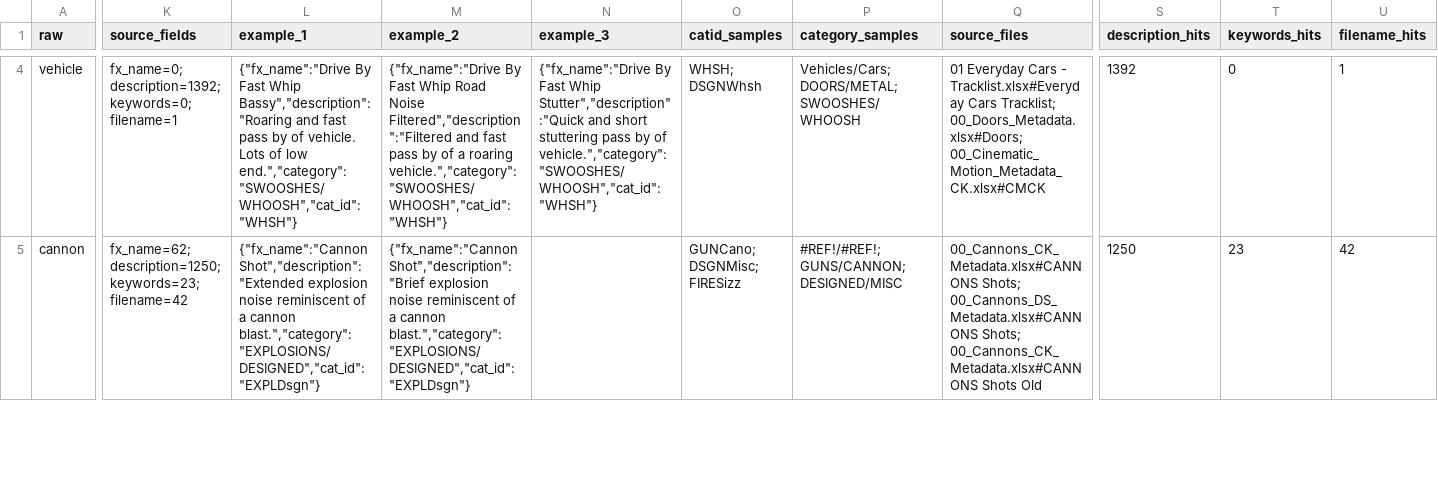
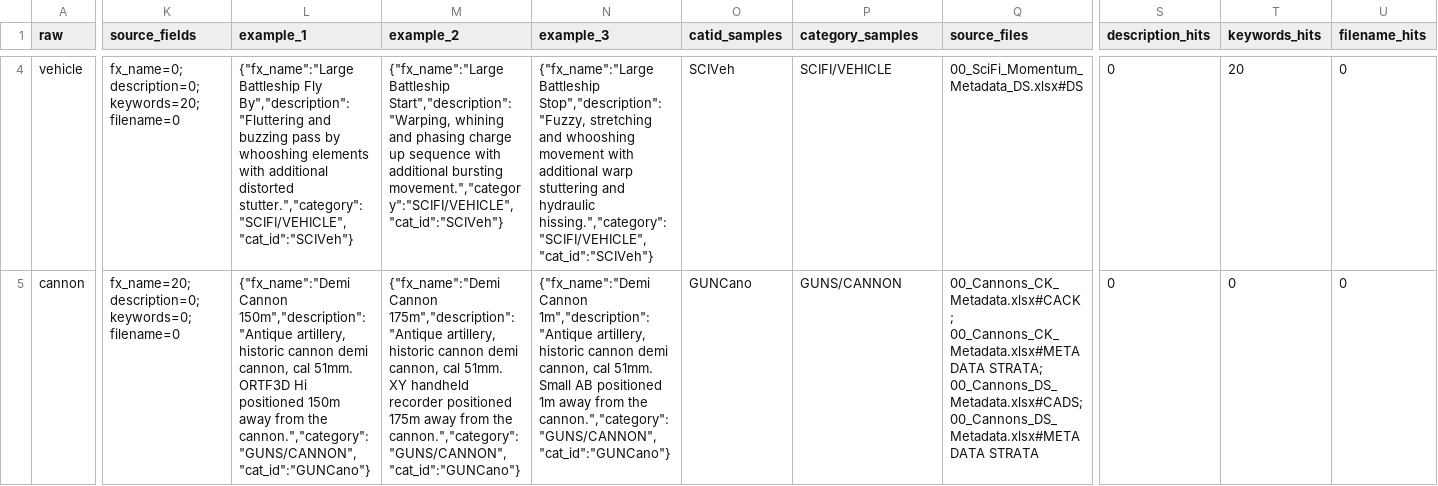
Before and after one commit to leeakun373/SoundDesign-Translater, a CSV file: exports/boomone_candidates/object_candidates.csv, drawn as a sheet; only a part is shown, gaps mark what is left out; the diff covers the shown part only; the diff names each change by its address in the sheet, - before the commit and + after, or states it on an @@ line.

```diff
--- a/exports/boomone_candidates/object_candidates.csv
+++ b/exports/boomone_candidates/object_candidates.csv
-K4 (source_fields): fx_name=0; description=1392; keywords=0; filename=1
+K4 (source_fields): fx_name=0; description=0; keywords=20; filename=0
-L4 (example_1): {"fx_name":"Drive By Fast Whip Bassy","description":"Roaring and fast pass by of vehicle. Lots of low end.","category":"SWOOSHES/WHOOSH","cat_id":"WHSH"}
+L4 (example_1): {"fx_name":"Large Battleship Fly By","description":"Fluttering and buzzing pass by whooshing elements with additional distorted stutter.","category":"SCIFI/VEHICLE","cat_id":"SCIVeh"}
-M4 (example_2): {"fx_name":"Drive By Fast Whip Road Noise Filtered","description":"Filtered and fast pass by of a roaring vehicle.","category":"SWOOSHES/WHOOSH","cat_id":"WHSH"}
+M4 (example_2): {"fx_name":"Large Battleship Start","description":"Warping, whining and phasing charge up sequence with additional bursting movement.","category":"SCIFI/VEHICLE","cat_id":"SCIVeh"}
-N4 (example_3): {"fx_name":"Drive By Fast Whip Stutter","description":"Quick and short stuttering pass by of vehicle.","category":"SWOOSHES/WHOOSH","cat_id":"WHSH"}
+N4 (example_3): {"fx_name":"Large Battleship Stop","description":"Fuzzy, stretching and whooshing movement with additional warp stuttering and hydraulic hissing.","category":"SCIFI/VEHICLE","cat_id":"SCIVeh"}
-O4 (catid_samples): WHSH; DSGNWhsh
+O4 (catid_samples): SCIVeh
-P4 (category_samples): Vehicles/Cars; DOORS/METAL; SWOOSHES/WHOOSH
+P4 (category_samples): SCIFI/VEHICLE
-Q4 (source_files): 01 Everyday Cars - Tracklist.xlsx#Everyday Cars Tracklist; 00_Doors_Metadata.xlsx#Doors; 00_Cinematic_Motion_Metadata_CK.xlsx#CMCK
+Q4 (source_files): 00_SciFi_Momentum_Metadata_DS.xlsx#DS
-S4 (description_hits): 1392
+S4 (description_hits): 0
-T4 (keywords_hits): 0
+T4 (keywords_hits): 20
-U4 (filename_hits): 1
+U4 (filename_hits): 0
-K5 (source_fields): fx_name=62; description=1250; keywords=23; filename=42
+K5 (source_fields): fx_name=20; description=0; keywords=0; filename=0
-L5 (example_1): {"fx_name":"Cannon Shot","description":"Extended explosion noise reminiscent of a cannon blast.","category":"EXPLOSIONS/DESIGNED","cat_id":"EXPLDsgn"}
+L5 (example_1): {"fx_name":"Demi Cannon 150m","description":"Antique artillery, historic cannon demi cannon, cal 51mm. ORTF3D Hi positioned 150m away from the cannon.","category":"GUNS/CANNON","cat_id":"GUNCano"}
-M5 (example_2): {"fx_name":"Cannon Shot","description":"Brief explosion noise reminiscent of a cannon blast.","category":"EXPLOSIONS/DESIGNED","cat_id":"EXPLDsgn"}
+M5 (example_2): {"fx_name":"Demi Cannon 175m","description":"Antique artillery, historic cannon demi cannon, cal 51mm. XY handheld recorder positioned 175m away from the cannon.","category":"GUNS/CANNON","cat_id":"GUNCano"}
-N5 (example_3): (empty)
+N5 (example_3): {"fx_name":"Demi Cannon 1m","description":"Antique artillery, historic cannon demi cannon, cal 51mm. Small AB positioned 1m away from the cannon.","category":"GUNS/CANNON","cat_id":"GUNCano"}
-O5 (catid_samples): GUNCano; DSGNMisc; FIRESizz
+O5 (catid_samples): GUNCano
-P5 (category_samples): #REF!/#REF!; GUNS/CANNON; DESIGNED/MISC
+P5 (category_samples): GUNS/CANNON
-Q5 (source_files): 00_Cannons_CK_Metadata.xlsx#CANNONS Shots; 00_Cannons_DS_Metadata.xlsx#CANNONS Shots; 00_Cannons_CK_Metadata.xlsx#CANNONS Shots Old
+Q5 (source_files): 00_Cannons_CK_Metadata.xlsx#CACK; 00_Cannons_CK_Metadata.xlsx#METADATA STRATA; 00_Cannons_DS_Metadata.xlsx#CADS; 00_Cannons_DS_Metadata.xlsx#METADATA STRATA
-S5 (description_hits): 1250
+S5 (description_hits): 0
-T5 (keywords_hits): 23
+T5 (keywords_hits): 0
-U5 (filename_hits): 42
+U5 (filename_hits): 0
```
Also changed, not shown: 140 edited cells elsewhere in this file, exports/boomone_candidates/action_candidates.csv, exports/boomone_candidates/detail_modifier_candidates.csv, 19 other files.
